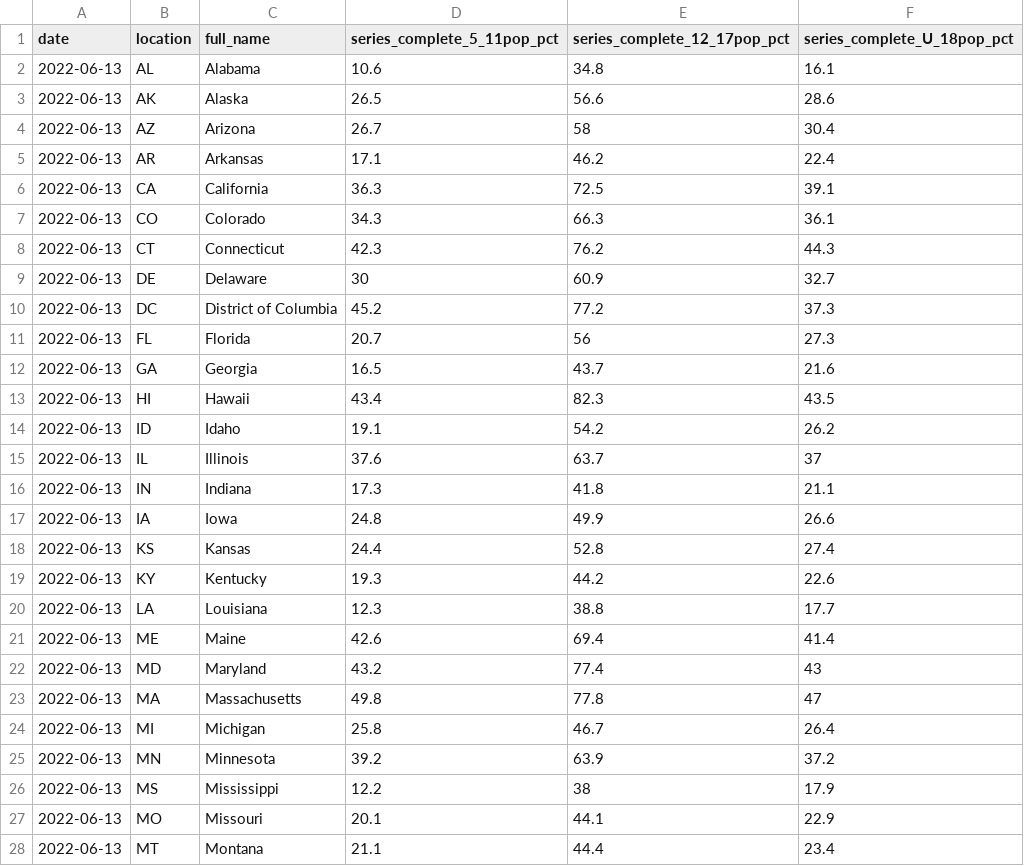
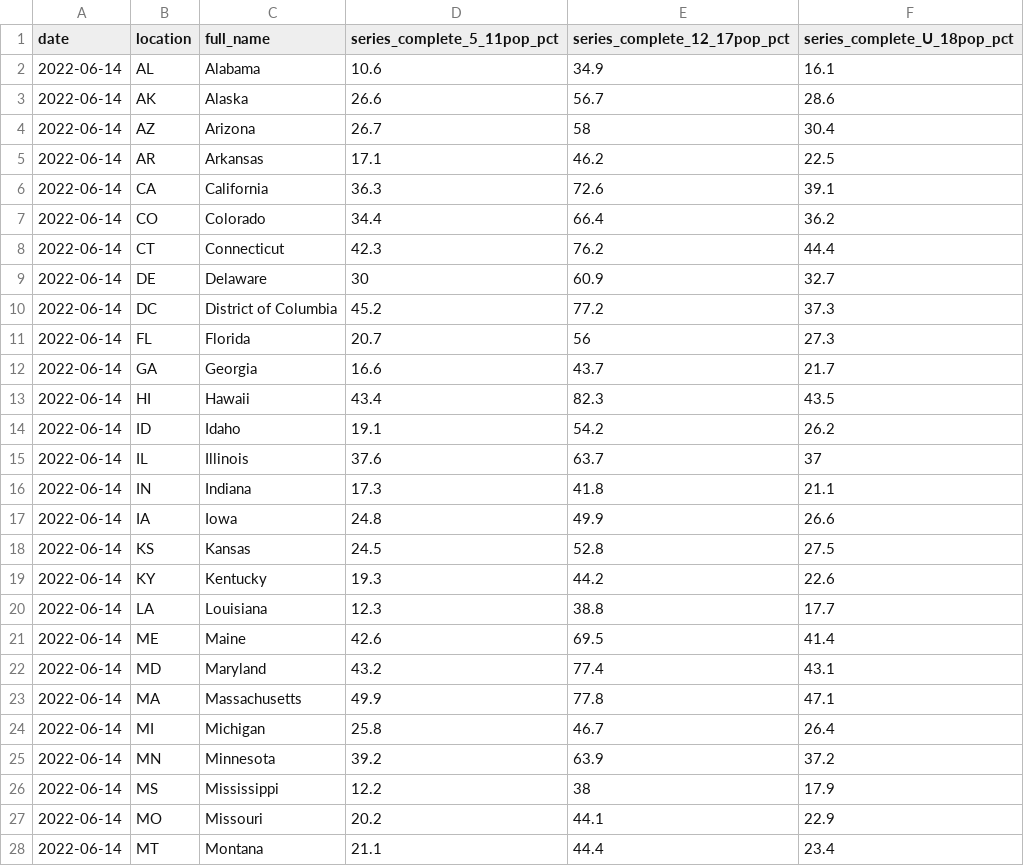
Before and after one commit to Dotdash-Data-Journalism/2022_VWH_kids_vax_map, a CSV file: data/kids_covid_19_vax_map.csv, drawn as a sheet; only a part is shown; the diff covers the shown part only.

```diff
--- a/data/kids_covid_19_vax_map.csv
+++ b/data/kids_covid_19_vax_map.csv
@@ -1,28 +1,28 @@
 date,location,full_name,series_complete_5_11pop_pct,series_complete_12_17pop_pct,series_complete_U_18pop_pct
-2022-06-13,AL,Alabama,10.6,34.8,16.1
-2022-06-13,AK,Alaska,26.5,56.6,28.6
-2022-06-13,AZ,Arizona,26.7,58,30.4
-2022-06-13,AR,Arkansas,17.1,46.2,22.4
-2022-06-13,CA,California,36.3,72.5,39.1
-2022-06-13,CO,Colorado,34.3,66.3,36.1
-2022-06-13,CT,Connecticut,42.3,76.2,44.3
-2022-06-13,DE,Delaware,30,60.9,32.7
-2022-06-13,DC,District of Columbia,45.2,77.2,37.3
-2022-06-13,FL,Florida,20.7,56,27.3
-2022-06-13,GA,Georgia,16.5,43.7,21.6
-2022-06-13,HI,Hawaii,43.4,82.3,43.5
-2022-06-13,ID,Idaho,19.1,54.2,26.2
-2022-06-13,IL,Illinois,37.6,63.7,37
-2022-06-13,IN,Indiana,17.3,41.8,21.1
-2022-06-13,IA,Iowa,24.8,49.9,26.6
-2022-06-13,KS,Kansas,24.4,52.8,27.4
-2022-06-13,KY,Kentucky,19.3,44.2,22.6
-2022-06-13,LA,Louisiana,12.3,38.8,17.7
-2022-06-13,ME,Maine,42.6,69.4,41.4
-2022-06-13,MD,Maryland,43.2,77.4,43
-2022-06-13,MA,Massachusetts,49.8,77.8,47
-2022-06-13,MI,Michigan,25.8,46.7,26.4
-2022-06-13,MN,Minnesota,39.2,63.9,37.2
-2022-06-13,MS,Mississippi,12.2,38,17.9
-2022-06-13,MO,Missouri,20.1,44.1,22.9
-2022-06-13,MT,Montana,21.1,44.4,23.4
+2022-06-14,AL,Alabama,10.6,34.9,16.1
+2022-06-14,AK,Alaska,26.6,56.7,28.6
+2022-06-14,AZ,Arizona,26.7,58,30.4
+2022-06-14,AR,Arkansas,17.1,46.2,22.5
+2022-06-14,CA,California,36.3,72.6,39.1
+2022-06-14,CO,Colorado,34.4,66.4,36.2
+2022-06-14,CT,Connecticut,42.3,76.2,44.4
+2022-06-14,DE,Delaware,30,60.9,32.7
+2022-06-14,DC,District of Columbia,45.2,77.2,37.3
+2022-06-14,FL,Florida,20.7,56,27.3
+2022-06-14,GA,Georgia,16.6,43.7,21.7
+2022-06-14,HI,Hawaii,43.4,82.3,43.5
+2022-06-14,ID,Idaho,19.1,54.2,26.2
+2022-06-14,IL,Illinois,37.6,63.7,37
+2022-06-14,IN,Indiana,17.3,41.8,21.1
+2022-06-14,IA,Iowa,24.8,49.9,26.6
+2022-06-14,KS,Kansas,24.5,52.8,27.5
+2022-06-14,KY,Kentucky,19.3,44.2,22.6
+2022-06-14,LA,Louisiana,12.3,38.8,17.7
+2022-06-14,ME,Maine,42.6,69.5,41.4
+2022-06-14,MD,Maryland,43.2,77.4,43.1
+2022-06-14,MA,Massachusetts,49.9,77.8,47.1
+2022-06-14,MI,Michigan,25.8,46.7,26.4
+2022-06-14,MN,Minnesota,39.2,63.9,37.2
+2022-06-14,MS,Mississippi,12.2,38,17.9
+2022-06-14,MO,Missouri,20.2,44.1,22.9
+2022-06-14,MT,Montana,21.1,44.4,23.4
```
Also changed, not shown: 35 edited cells elsewhere in this file.
